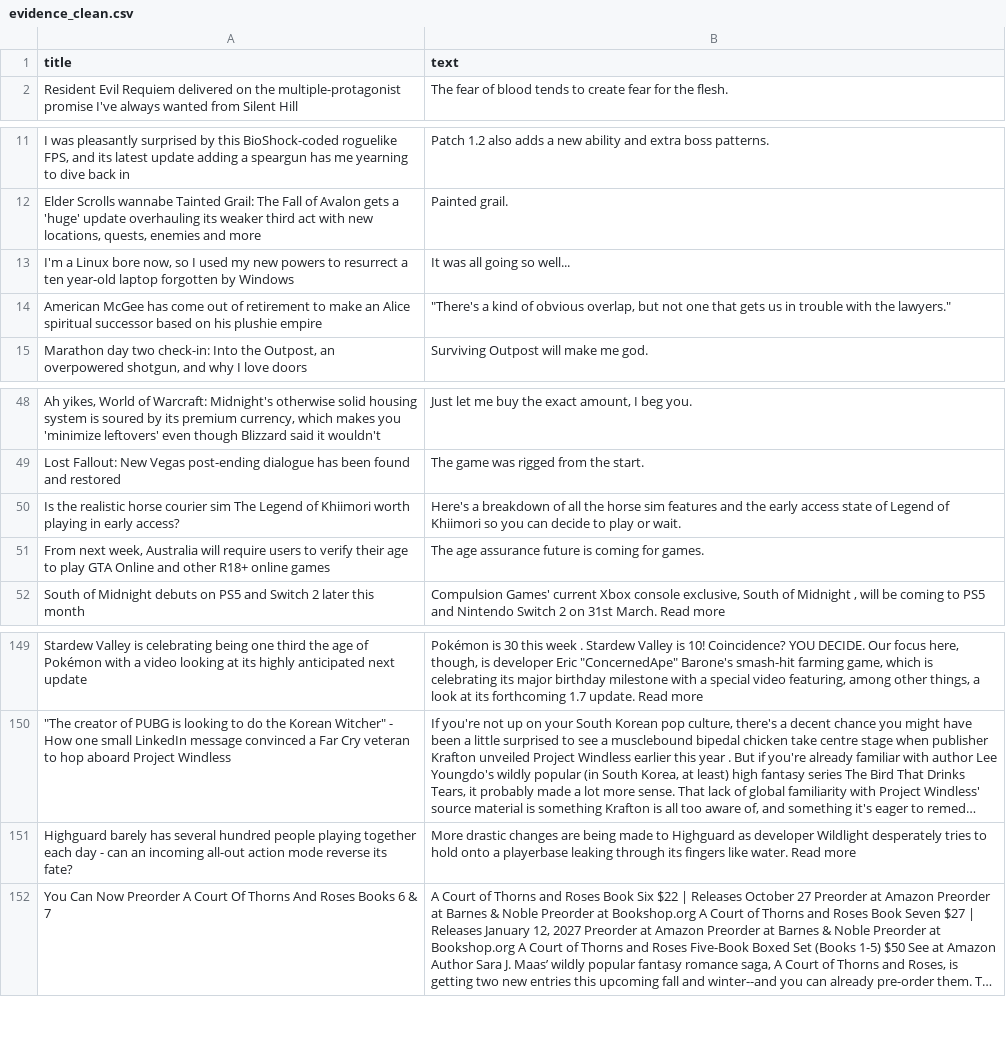
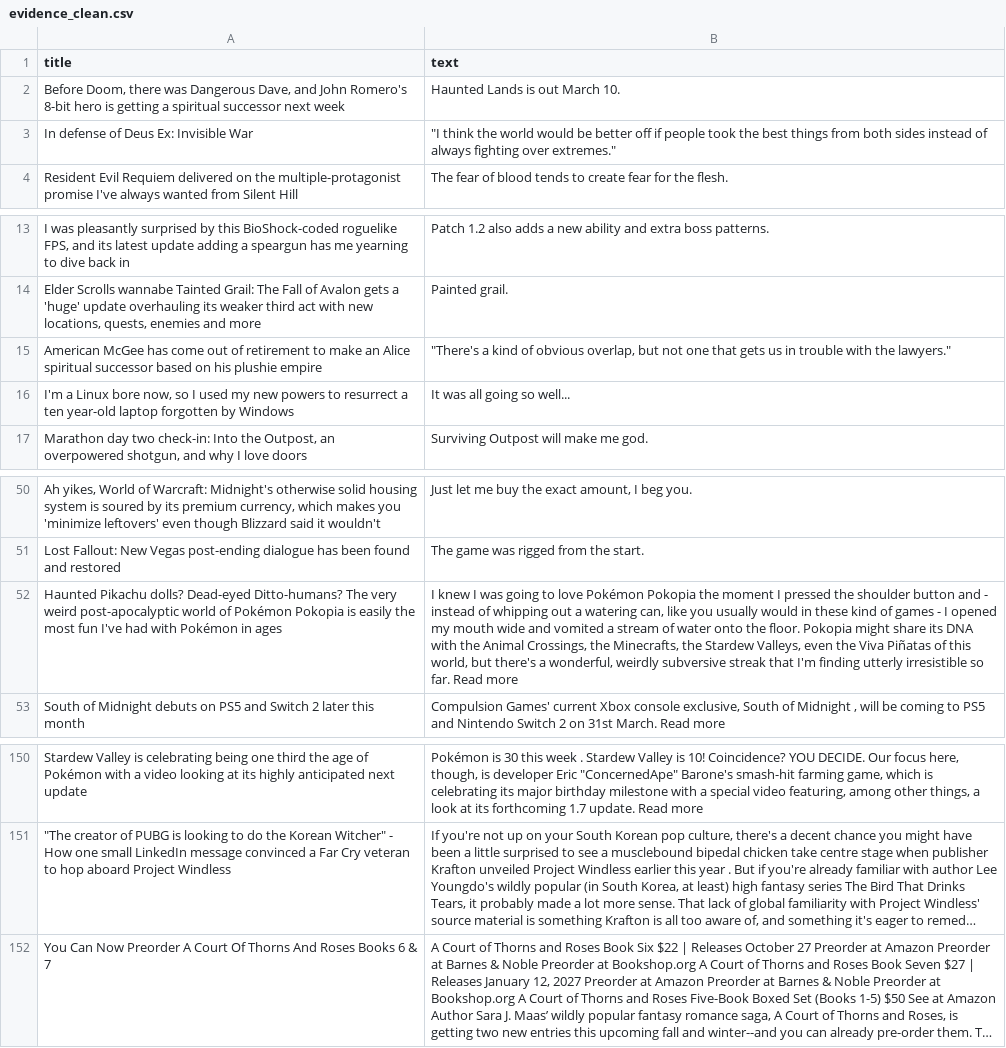
Before and after one commit to ROHIT05-ENG/gaming-news-project, a CSV file: data/evidence/evidence_clean.csv, drawn as a sheet; only a part is shown, gaps mark what is left out; long unchanged cells end in …; removed rows and columns are numbered as before the commit, all else as after; the diff names each change by its address in the sheet, - before the commit and + after, or states it on an @@ line.

```diff
--- a/data/evidence/evidence_clean.csv
+++ b/data/evidence/evidence_clean.csv
+row 2: Before Doom, there was Dangerous Dave, and John Romero's 8-bit hero is getting a spiritual successor next week | Haunted Lands is out March 10.
+row 3: In defense of Deus Ex: Invisible War | "I think the world would be better off if people took the best things from both sides instead of always fighting over extremes."
@@ row 14 moved to row 15: American McGee has come out of retiremen… @@
-row 50: Is the realistic horse courier sim The Legend of Khiimori worth playing in early access? | Here's a breakdown of all the horse sim features and the early access state of Legend of Khiimori so you can decide to play or wait.
-row 51: From next week, Australia will require users to verify their age to play GTA Online and other R18+ online games | The age assurance future is coming for games.
+row 52: Haunted Pikachu dolls? Dead-eyed Ditto-humans? The very weird post-apocalyptic world of Pokémon Pokopia is easily the most fun I've had with Pokémon in ages | I knew I was going to love Pokémon Pokopia the moment I pressed the shoulder button and - instead of whipping out a watering can, like you usually would in these kind of games - I opened my mouth wide and vomited a stream of water onto the floor. Pokopia might share its DNA with the Animal Crossings, the Minecrafts, the Stardew Valleys, even the Viva Piñatas of this world, but there's a wonderful, weirdly subversive streak that I'm finding utterly irresistible so far. Read more
-row 151: Highguard barely has several hundred people playing together each day - can an incoming all-out action mode reverse its fate? | More drastic changes are being made to Highguard as developer Wildlight desperately tries to hold onto a playerbase leaking through its fingers like water. Read more
```
Also changed, not shown: data/evidence/evidence_raw.csv.
